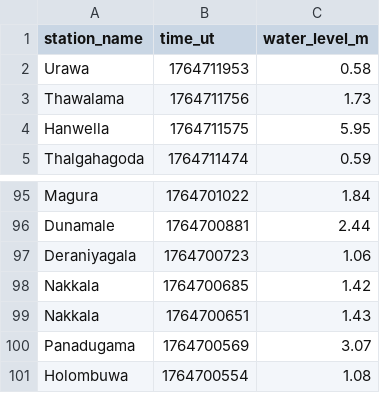
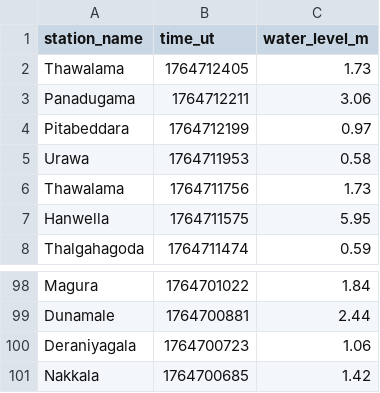
Before and after one commit to nuuuwan/lk_irrigation, a TSV file: data/latest-100.tsv, drawn as a sheet; only a part is shown, gaps mark what is left out; removed rows and columns are numbered as before the commit, all else as after; the diff names each change by its address in the sheet, - before the commit and + after, or states it on an @@ line.

```diff
--- a/data/latest-100.tsv
+++ b/data/latest-100.tsv
+row 2: Thawalama | 1764712405 | 1.73
+row 3: Panadugama | 1764712211 | 3.06
+row 4: Pitabeddara | 1764712199 | 0.97
-row 99: Nakkala | 1764700651 | 1.43
-row 100: Panadugama | 1764700569 | 3.07
-row 101: Holombuwa | 1764700554 | 1.08
```
Also changed, not shown: data/all.tsv, data/latest-1000.tsv, 11 other files.
